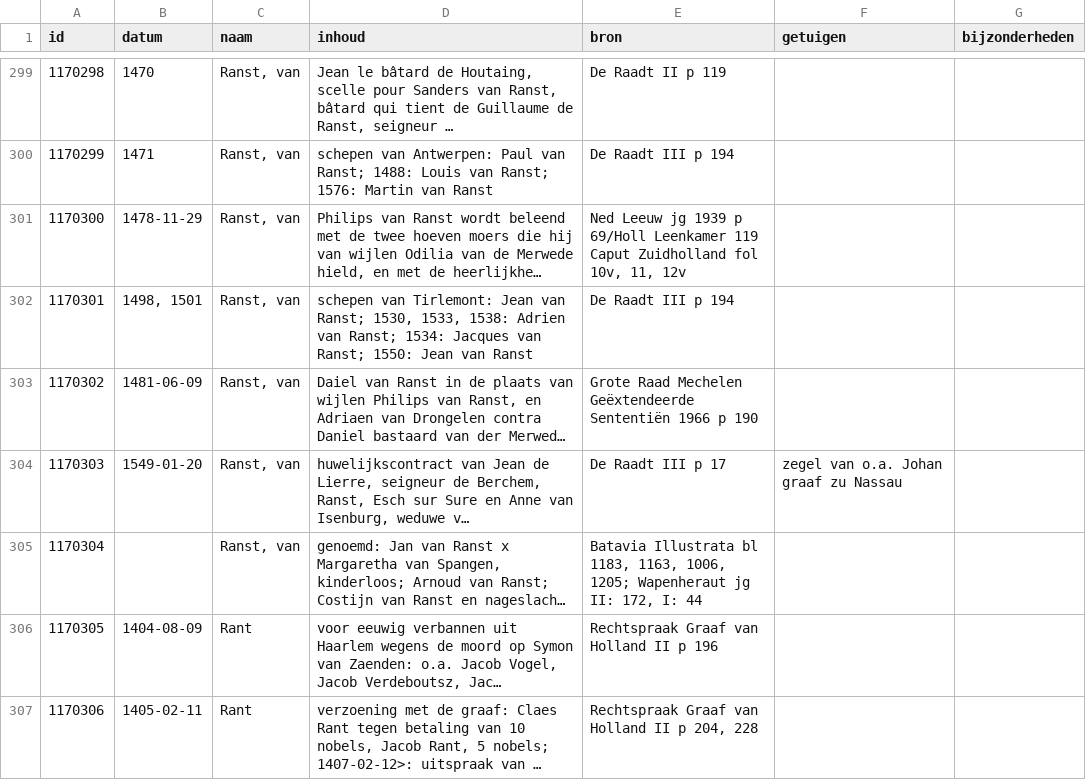
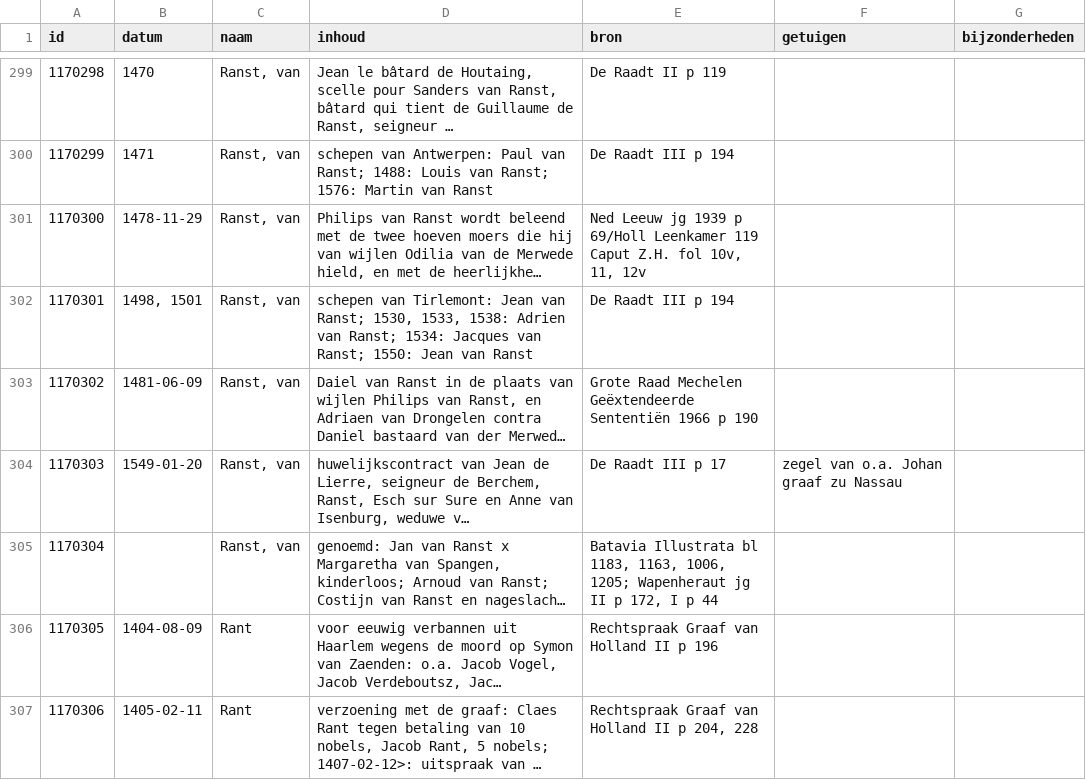
Before and after one commit to collectiegroesbeek/collectiegroesbeek-data, a CSV file: Coll Gr 1 R.csv, drawn as a sheet; only a part is shown, gaps mark what is left out; long unchanged cells end in …; the diff covers the shown part only; the diff names each change by its address in the sheet, - before the commit and + after, or states it on an @@ line.

```diff
--- a/Coll Gr 1 R.csv
+++ b/Coll Gr 1 R.csv
-E301 (bron): …119 Caput Zuidholland fol 10v,…
+E301 (bron): …119 Caput Z.H. fol 10v,…
-E305 (bron): …Wapenheraut jg II: 172, I: 44
+E305 (bron): …Wapenheraut jg II p 172, I p 44
```
Also changed, not shown: 16 edited cells elsewhere in this file, Coll Gr 1 E.csv, Coll Gr 1 N O.csv, 15 other files.
